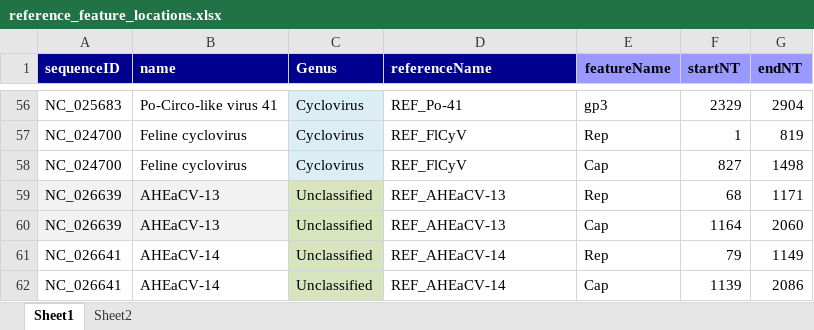
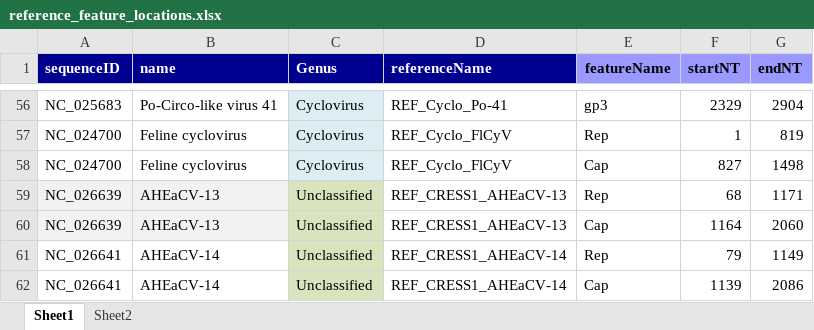
Before and after one commit to giffordlabcvr/CRESS-GLUE, an Excel workbook: tabular/core/reference_feature_locations.xlsx, sheet Sheet1, drawn as a sheet; only a part is shown, gaps mark what is left out; values as stored, in another font and other column widths than the file's, no borders; the diff covers the shown part only; the diff names each change by its address in the sheet, - before the commit and + after, or states it on an @@ line.

```diff
--- a/tabular/core/reference_feature_locations.xlsx (sheet Sheet1)
+++ b/tabular/core/reference_feature_locations.xlsx (sheet Sheet1)
-D56 (referenceName): REF_Po-41
+D56 (referenceName): REF_Cyclo_Po-41
-D57:D58 (referenceName): REF_FlCyV
+D57:D58 (referenceName): REF_Cyclo_FlCyV
-D59:D60 (referenceName): REF_AHEaCV-13
+D59:D60 (referenceName): REF_CRESS1_AHEaCV-13
-D61:D62 (referenceName): REF_AHEaCV-14
+D61:D62 (referenceName): REF_CRESS1_AHEaCV-14
```
Also changed, not shown: 54 edited cells elsewhere in this sheet, 8 other files.
